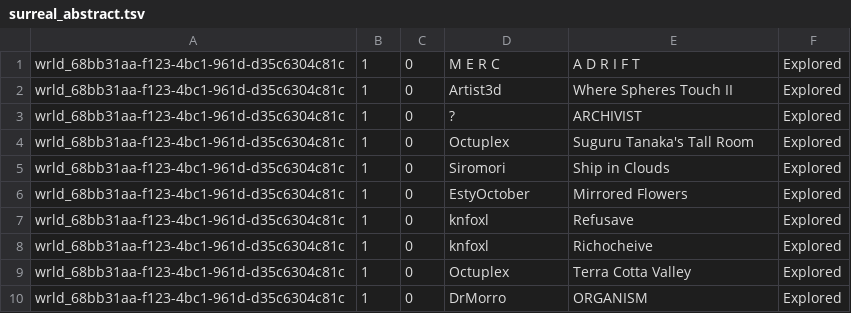
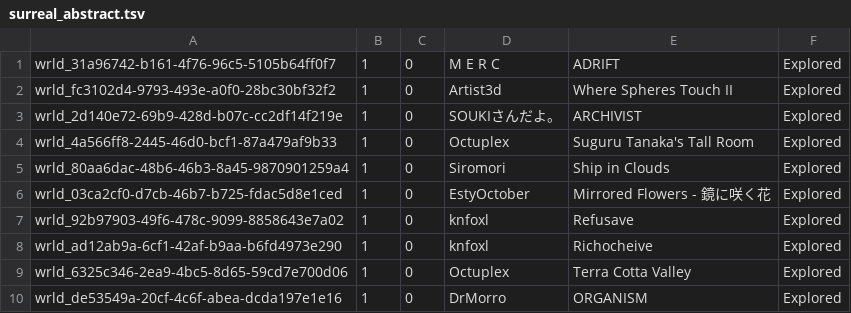
Before and after one commit to Twila27/twila27.github.io, a TSV file: vr/portals/tour/surreal_abstract.tsv, drawn as a sheet.

Commit message:
Update surreal_abstract.tsv

```diff
--- a/vr/portals/tour/surreal_abstract.tsv
+++ b/vr/portals/tour/surreal_abstract.tsv
@@ -1,10 +1,10 @@
-wrld_68bb31aa-f123-4bc1-961d-d35c6304c81c	1	0	M E R C	A D R I F T	Explored
-wrld_68bb31aa-f123-4bc1-961d-d35c6304c81c	1	0	Artist3d	Where Spheres Touch II	Explored
-wrld_68bb31aa-f123-4bc1-961d-d35c6304c81c	1	0	?	ARCHIVIST	Explored
-wrld_68bb31aa-f123-4bc1-961d-d35c6304c81c	1	0	Octuplex	Suguru Tanaka's Tall Room	Explored
-wrld_68bb31aa-f123-4bc1-961d-d35c6304c81c	1	0	Siromori	Ship in Clouds	Explored
-wrld_68bb31aa-f123-4bc1-961d-d35c6304c81c	1	0	EstyOctober	Mirrored Flowers	Explored
-wrld_68bb31aa-f123-4bc1-961d-d35c6304c81c	1	0	knfoxl	Refusave	Explored
-wrld_68bb31aa-f123-4bc1-961d-d35c6304c81c	1	0	knfoxl	Richocheive	Explored
-wrld_68bb31aa-f123-4bc1-961d-d35c6304c81c	1	0	Octuplex	Terra Cotta Valley	Explored
-wrld_68bb31aa-f123-4bc1-961d-d35c6304c81c	1	0	DrMorro	ORGANISM	Explored
+wrld_31a96742-b161-4f76-96c5-5105b64ff0f7	1	0	M E R C	ADRIFT	Explored
+wrld_fc3102d4-9793-493e-a0f0-28bc30bf32f2	1	0	Artist3d	Where Spheres Touch II	Explored
+wrld_2d140e72-69b9-428d-b07c-cc2df14f219e	1	0	SOUKIさんだよ。	ARCHIVIST	Explored
+wrld_4a566ff8-2445-46d0-bcf1-87a479af9b33	1	0	Octuplex	Suguru Tanaka's Tall Room	Explored
+wrld_80aa6dac-48b6-46b3-8a45-9870901259a4	1	0	Siromori	Ship in Clouds	Explored
+wrld_03ca2cf0-d7cb-46b7-b725-fdac5d8e1ced	1	0	EstyOctober	Mirrored Flowers - 鏡に咲く花	Explored
+wrld_92b97903-49f6-478c-9099-8858643e7a02	1	0	knfoxl	Refusave	Explored
+wrld_ad12ab9a-6cf1-42af-b9aa-b6fd4973e290	1	0	knfoxl	Richocheive	Explored
+wrld_6325c346-2ea9-4bc5-8d65-59cd7e700d06	1	0	Octuplex	Terra Cotta Valley	Explored
+wrld_de53549a-20cf-4c6f-abea-dcda197e1e16	1	0	DrMorro	ORGANISM	Explored
```
